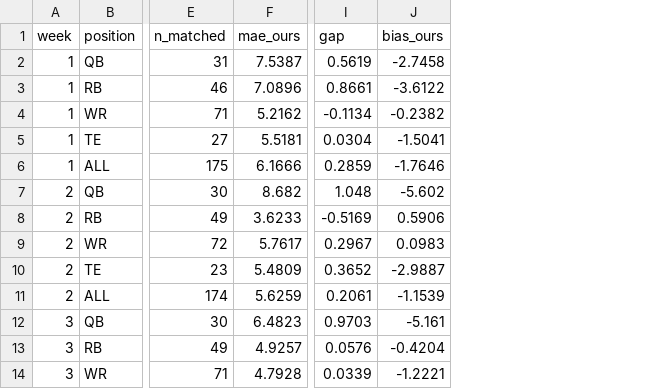
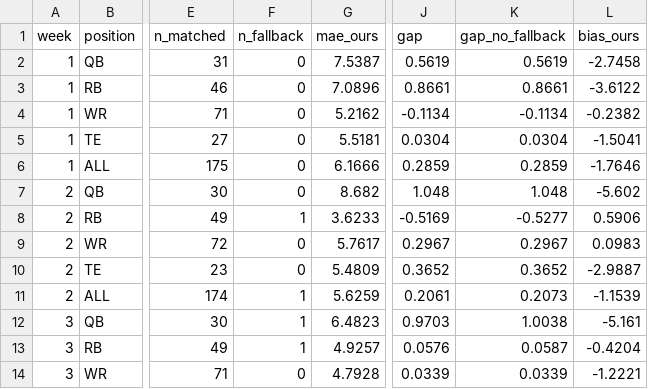
Before and after one commit to gesmith0606/nfl_data_engineering, a CSV file: output/grading/season=2026/scorecard_replay_with_fallback.csv, drawn as a sheet; only a part is shown, gaps mark what is left out; the diff names each change by its address in the sheet, - before the commit and + after, or states it on an @@ line.

Commit message:
fix(projections): scorecard reports the gap with and without fallback rows; fallback log names its snapshot; same-short-name test
- season_scorecard: fallback rows (Sleeper's own number) flatter every gap, so
  report n_fallback per week/position and gap_no_fallback beside gap.
- consensus_fallback: the 'Consensus fallback:' log line now names the
  consensus snapshot file and its captured-at time (the week=W snapshot on a
  Tuesday run is the Sunday capture).
- tests: Jalon Daniels (TB) vs Jayden Daniels (WAS) share the board short name
  'J.Daniels' but are different players; assert no duplicate id or
  (name, position, team).

```diff
--- a/output/grading/season=2026/scorecard_replay_with_fallback.csv
+++ b/output/grading/season=2026/scorecard_replay_with_fallback.csv
+column F (n_fallback), rows 2-14: 0 | 0 | 0 | 0 | 0 | 0 | 1 | 0 | 0 | 1 | 1 | 1 | 0
+column K (gap_no_fallback), rows 2-14: 0.5619 | 0.8661 | -0.1134 | 0.0304 | 0.2859 | 1.048 | -0.5277 | 0.2967 | 0.3652 | 0.2073 | 1.0038 | 0.0587 | 0.0339
```
Also changed, not shown: output/grading/season=2026/scorecard.csv, 6 other files.
